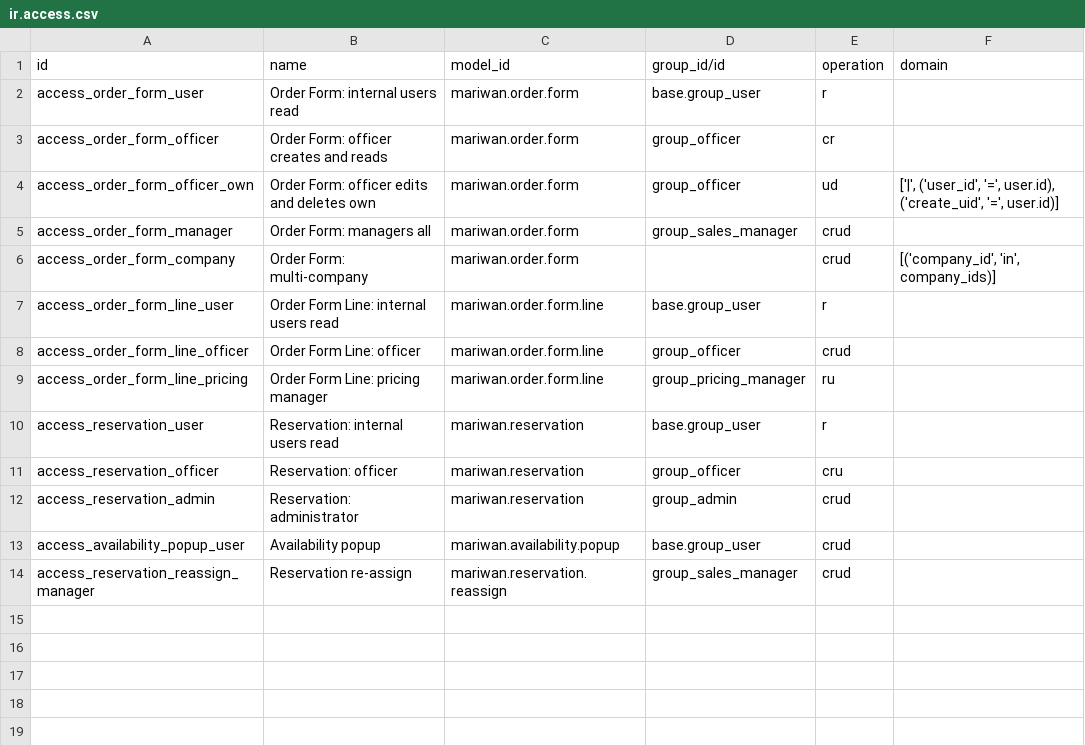
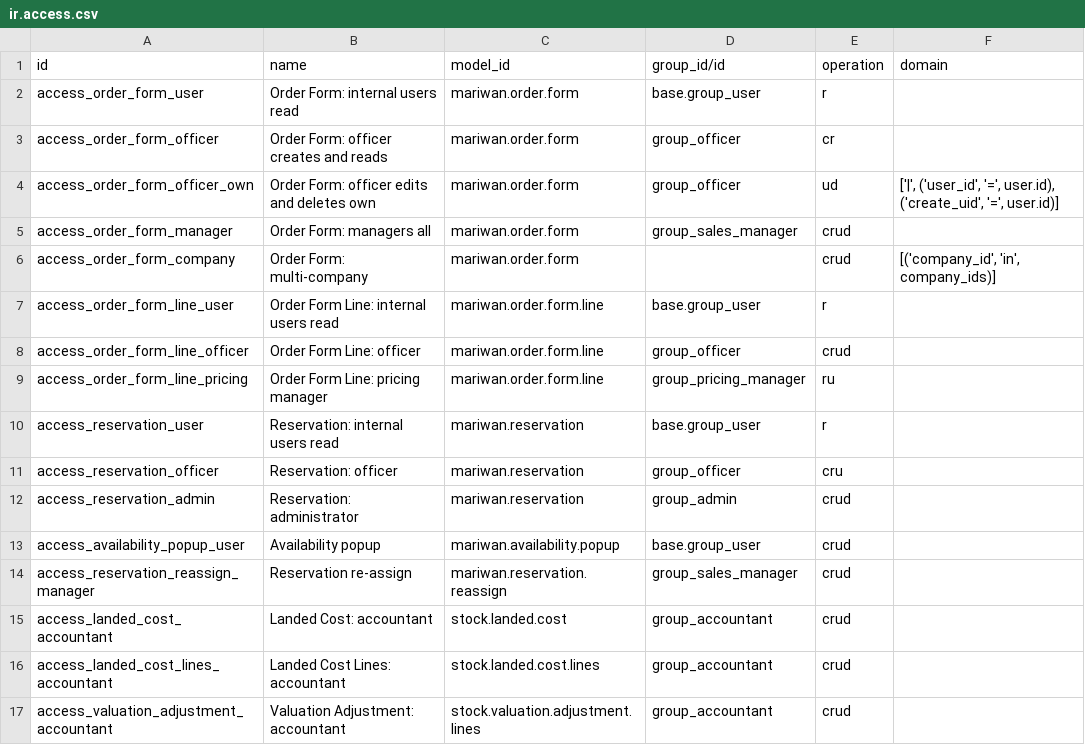
Before and after one commit to samanmeriwan/meriwan, a CSV file: mariwan_order_form/security/ir.access.csv, drawn as a sheet.

```diff
--- a/mariwan_order_form/security/ir.access.csv
+++ b/mariwan_order_form/security/ir.access.csv
@@ -14 +14,4 @@ access_availability_popup_user,Availability popup,mariwan.availability.popup,bas
 access_reservation_reassign_manager,Reservation re-assign,mariwan.reservation.reassign,group_sales_manager,crud,
+access_landed_cost_accountant,Landed Cost: accountant,stock.landed.cost,group_accountant,crud,
+access_landed_cost_lines_accountant,Landed Cost Lines: accountant,stock.landed.cost.lines,group_accountant,crud,
+access_valuation_adjustment_accountant,Valuation Adjustment: accountant,stock.valuation.adjustment.lines,group_accountant,crud,
```
Also changed, not shown: 9 other files.
